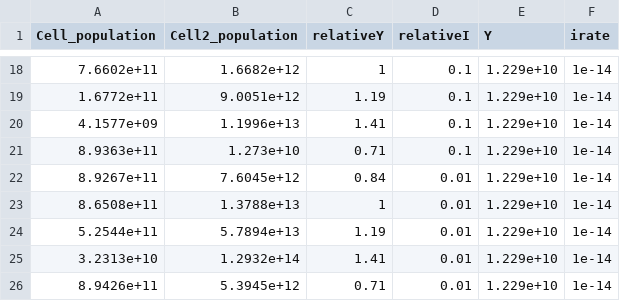
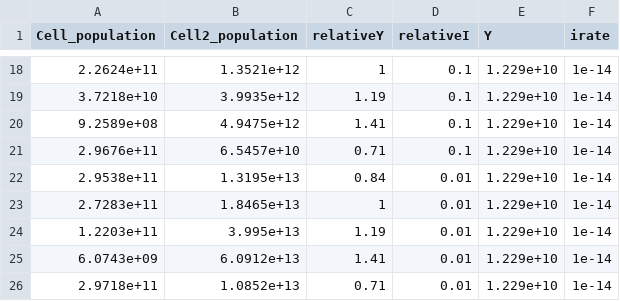
Before and after one commit to mikeblazanin/trav-phage, a CSV file: Modeling/Analysis_GaussPhage_Wide/I_vs_Y_gPhage_Wide.csv, drawn as a sheet; only a part is shown, gaps mark what is left out; the diff covers the shown part only.

```diff
--- a/Modeling/Analysis_GaussPhage_Wide/I_vs_Y_gPhage_Wide.csv
+++ b/Modeling/Analysis_GaussPhage_Wide/I_vs_Y_gPhage_Wide.csv
@@ -18,9 +18,9 @@ Cell_population,Cell2_population,relativeY,relativeI,Y,irate
-7.6602e+11,1.6682e+12,1,0.1,1.229e+10,1e-14
-1.6772e+11,9.0051e+12,1.19,0.1,1.229e+10,1e-14
-4.1577e+09,1.1996e+13,1.41,0.1,1.229e+10,1e-14
-8.9363e+11,1.273e+10,0.71,0.1,1.229e+10,1e-14
-8.9267e+11,7.6045e+12,0.84,0.01,1.229e+10,1e-14
-8.6508e+11,1.3788e+13,1,0.01,1.229e+10,1e-14
-5.2544e+11,5.7894e+13,1.19,0.01,1.229e+10,1e-14
-3.2313e+10,1.2932e+14,1.41,0.01,1.229e+10,1e-14
-8.9426e+11,5.3945e+12,0.71,0.01,1.229e+10,1e-14
+2.2624e+11,1.3521e+12,1,0.1,1.229e+10,1e-14
+3.7218e+10,3.9935e+12,1.19,0.1,1.229e+10,1e-14
+9.2589e+08,4.9475e+12,1.41,0.1,1.229e+10,1e-14
+2.9676e+11,6.5457e+10,0.71,0.1,1.229e+10,1e-14
+2.9538e+11,1.3195e+13,0.84,0.01,1.229e+10,1e-14
+2.7283e+11,1.8465e+13,1,0.01,1.229e+10,1e-14
+1.2203e+11,3.995e+13,1.19,0.01,1.229e+10,1e-14
+6.0743e+09,6.0912e+13,1.41,0.01,1.229e+10,1e-14
+2.9718e+11,1.0852e+13,0.71,0.01,1.229e+10,1e-14
```
Also changed, not shown: 32 edited cells elsewhere in this file, Modeling/Analysis/I_vs_Chi.csv, Modeling/Analysis/I_vs_Y.csv, 9 other files.
